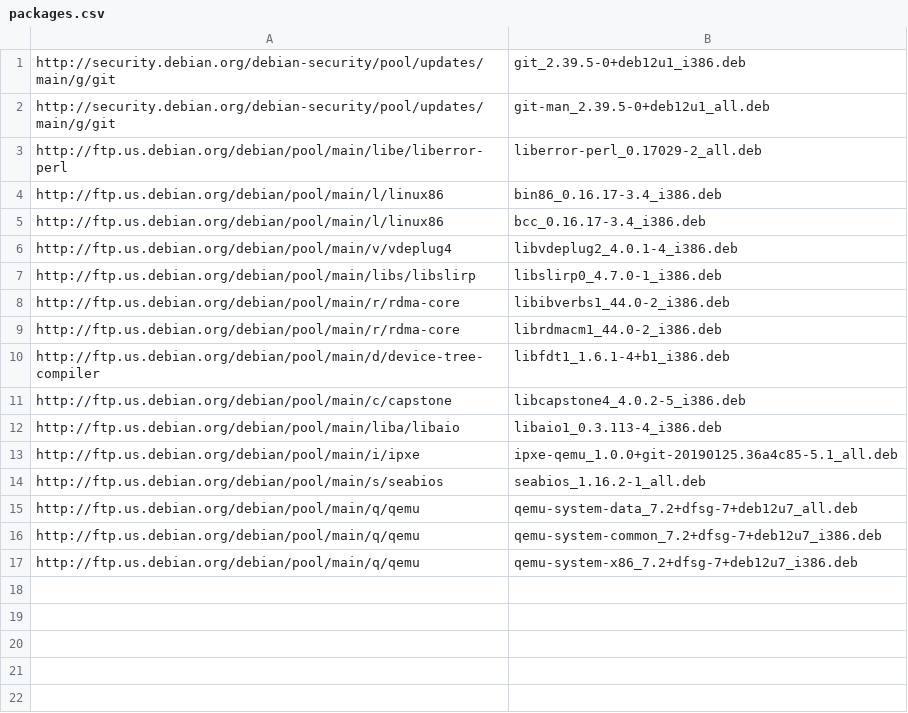
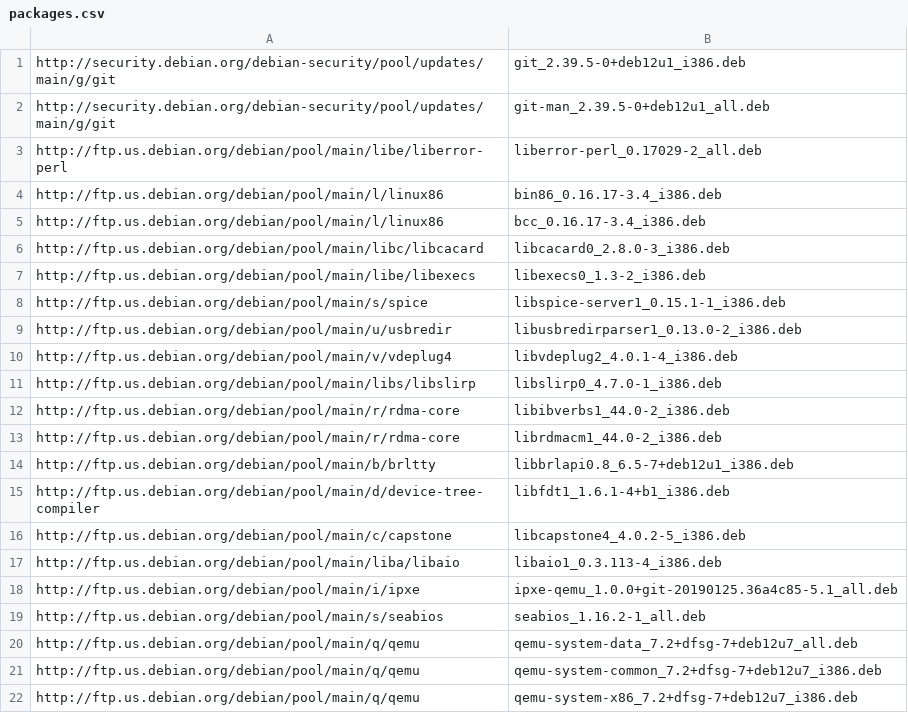
Before and after one commit to imclerran/damnsmalllinux-setup, a CSV file: packages.csv, drawn as a sheet.

Commit message:
add more qemu deps

```diff
--- a/packages.csv
+++ b/packages.csv
@@ -5,2 +5,6 @@ http://ftp.us.debian.org/debian/pool/main/l/linux86,bin86_0.16.17-3.4_i386.deb
 http://ftp.us.debian.org/debian/pool/main/l/linux86,bcc_0.16.17-3.4_i386.deb
+http://ftp.us.debian.org/debian/pool/main/libc/libcacard,libcacard0_2.8.0-3_i386.deb
+http://ftp.us.debian.org/debian/pool/main/libe/libexecs,libexecs0_1.3-2_i386.deb
+http://ftp.us.debian.org/debian/pool/main/s/spice,libspice-server1_0.15.1-1_i386.deb
+http://ftp.us.debian.org/debian/pool/main/u/usbredir,libusbredirparser1_0.13.0-2_i386.deb
 http://ftp.us.debian.org/debian/pool/main/v/vdeplug4,libvdeplug2_4.0.1-4_i386.deb
@@ -9,2 +13,3 @@ http://ftp.us.debian.org/debian/pool/main/r/rdma-core,libibverbs1_44.0-2_i386.de
 http://ftp.us.debian.org/debian/pool/main/r/rdma-core,librdmacm1_44.0-2_i386.deb
+http://ftp.us.debian.org/debian/pool/main/b/brltty,libbrlapi0.8_6.5-7+deb12u1_i386.deb
 http://ftp.us.debian.org/debian/pool/main/d/device-tree-compiler,libfdt1_1.6.1-4+b1_i386.deb
```
